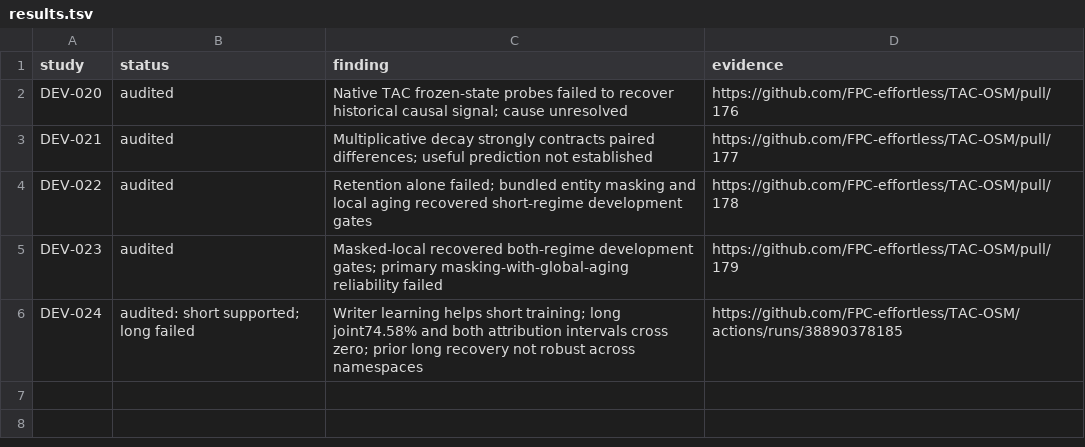
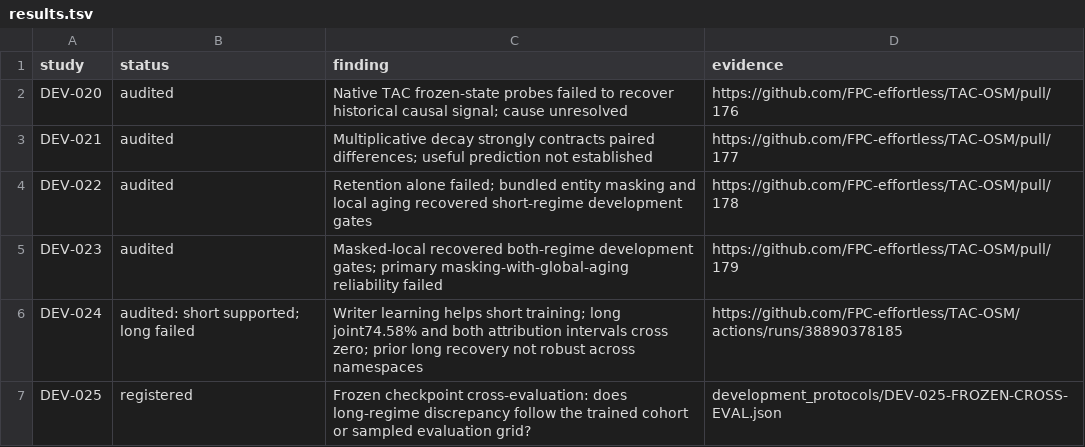
Before and after one commit to FPC-effortless/TAC-OSM, a TSV file: research/autoresearch/results.tsv, drawn as a sheet.

Commit message:
DEV-025: register frozen cross-evaluation of the long-regime discrepancy

```diff
--- a/research/autoresearch/results.tsv
+++ b/research/autoresearch/results.tsv
@@ -6 +6,2 @@ DEV-023	audited	Masked-local recovered both-regime development gates; primary ma
 DEV-024	audited: short supported; long failed	Writer learning helps short training; long joint74.58% and both attribution intervals cross zero; prior long recovery not robust across namespaces	https://github.com/FPC-effortless/TAC-OSM/actions/runs/38890378185
+DEV-025	registered	Frozen checkpoint cross-evaluation: does long-regime discrepancy follow the trained cohort or sampled evaluation grid?	development_protocols/DEV-025-FROZEN-CROSS-EVAL.json
```
Also changed, not shown: 8 other files.
